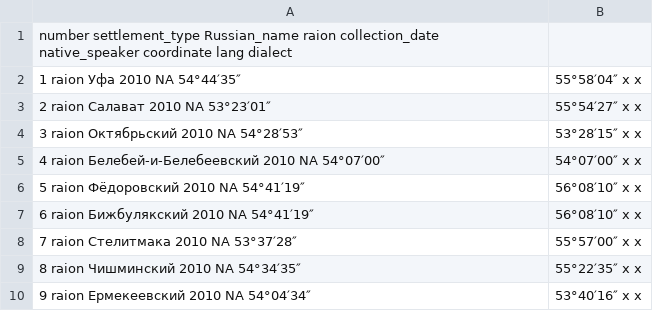
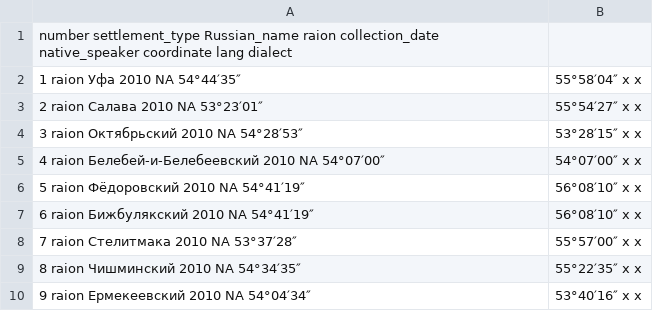
Before and after one commit to rueter/Mordvin-Varieties, a TSV file: Narody-Bashkortostana-enciklopedia-2014_Mordva-locales.tsv, drawn as a sheet; the diff names each change by its address in the sheet, - before the commit and + after, or states it on an @@ line.

```diff
--- a/Narody-Bashkortostana-enciklopedia-2014_Mordva-locales.tsv
+++ b/Narody-Bashkortostana-enciklopedia-2014_Mordva-locales.tsv
-A3: 2 raion Салават 2010 NA 53°23′01″
+A3: 2 raion Салава 2010 NA 53°23′01″
```
Also changed, not shown: 4 other files.
